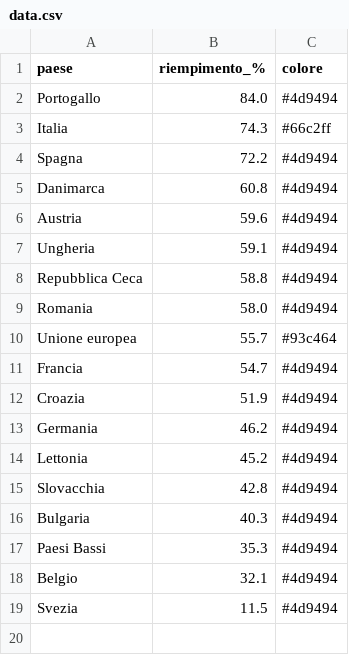
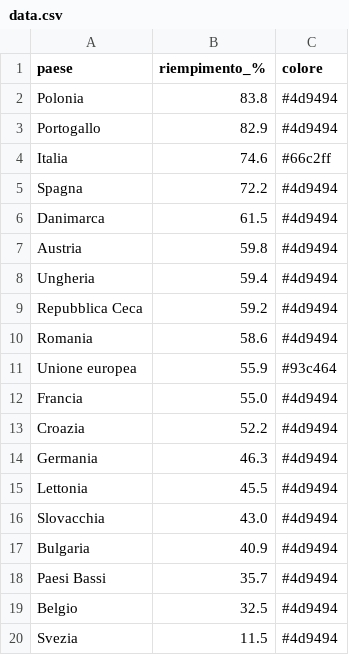
Before and after one commit to sanellia97-lab/stoccaggio-gas-ue, a CSV file: data.csv, drawn as a sheet.

```diff
--- a/data.csv
+++ b/data.csv
@@ -1,19 +1,20 @@
 paese,riempimento_%,colore
-Portogallo,84.0,#4d9494
-Italia,74.3,#66c2ff
+Polonia,83.8,#4d9494
+Portogallo,82.9,#4d9494
+Italia,74.6,#66c2ff
 Spagna,72.2,#4d9494
-Danimarca,60.8,#4d9494
-Austria,59.6,#4d9494
-Ungheria,59.1,#4d9494
-Repubblica Ceca,58.8,#4d9494
-Romania,58.0,#4d9494
-Unione europea,55.7,#93c464
-Francia,54.7,#4d9494
-Croazia,51.9,#4d9494
-Germania,46.2,#4d9494
-Lettonia,45.2,#4d9494
-Slovacchia,42.8,#4d9494
-Bulgaria,40.3,#4d9494
-Paesi Bassi,35.3,#4d9494
-Belgio,32.1,#4d9494
+Danimarca,61.5,#4d9494
+Austria,59.8,#4d9494
+Ungheria,59.4,#4d9494
+Repubblica Ceca,59.2,#4d9494
+Romania,58.6,#4d9494
+Unione europea,55.9,#93c464
+Francia,55.0,#4d9494
+Croazia,52.2,#4d9494
+Germania,46.3,#4d9494
+Lettonia,45.5,#4d9494
+Slovacchia,43.0,#4d9494
+Bulgaria,40.9,#4d9494
+Paesi Bassi,35.7,#4d9494
+Belgio,32.5,#4d9494
 Svezia,11.5,#4d9494
```
Also changed, not shown: 1 other file.
